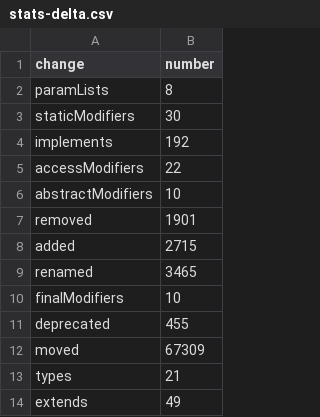
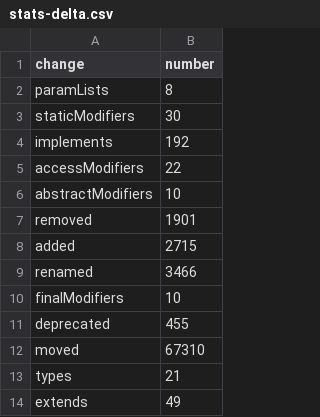
Before and after one commit to crossminer/maracas, a CSV file: maracas/src/org/maracas/pipeline/sonarqube/sourcemeter/data/stats-delta.csv, drawn as a sheet.

Commit message:
Including SonarQ pipeline

```diff
--- a/maracas/src/org/maracas/pipeline/sonarqube/sourcemeter/data/stats-delta.csv
+++ b/maracas/src/org/maracas/pipeline/sonarqube/sourcemeter/data/stats-delta.csv
@@ -8,6 +8,6 @@ removed,1901
 added,2715
-renamed,3465
+renamed,3466
 finalModifiers,10
 deprecated,455
-moved,67309
+moved,67310
 types,21
```
Also changed, not shown: 4 other files.
